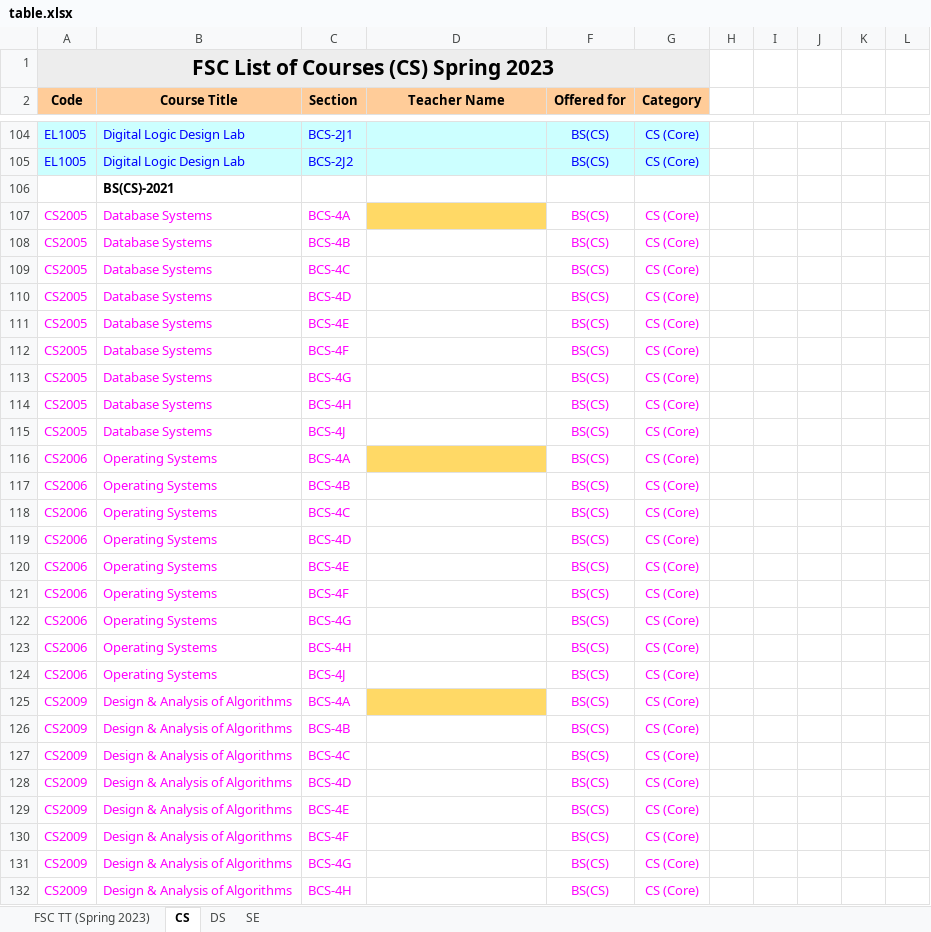
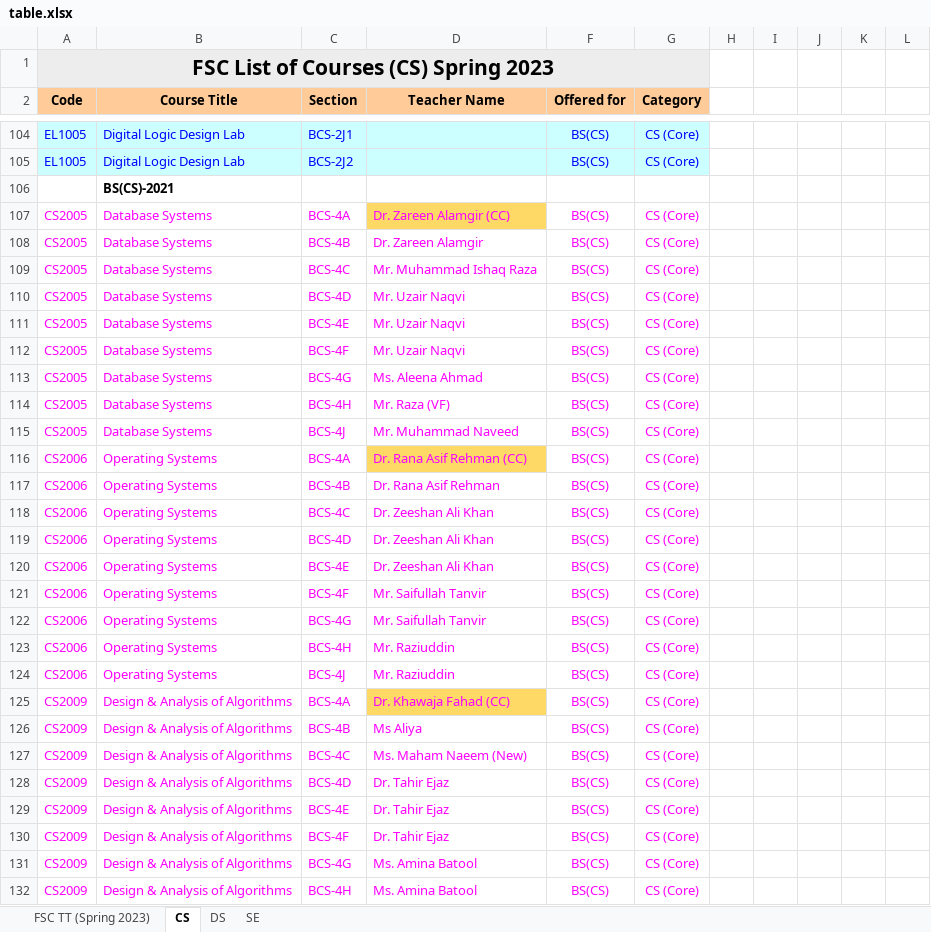
Before and after one commit to Hamza5743/TimeTableGenerator, an Excel workbook: Scripts/table.xlsx, sheet CS, drawn as a sheet; only a part is shown, gaps mark what is left out; values as stored, in another font and other column widths than the file's, no borders; the diff covers the shown part only; the diff names each change by its address in the sheet, - before the commit and + after, or states it on an @@ line.

```diff
--- a/Scripts/table.xlsx (sheet CS)
+++ b/Scripts/table.xlsx (sheet CS)
-D107 (Teacher Name): (empty)
+D107 (Teacher Name): Dr. Zareen Alamgir (CC)
-D108 (Teacher Name): (empty)
+D108 (Teacher Name): Dr. Zareen Alamgir
-D109 (Teacher Name): (empty)
+D109 (Teacher Name): Mr. Muhammad Ishaq Raza
-D110:D112 (Teacher Name): (empty)
+D110:D112 (Teacher Name): Mr. Uzair Naqvi
-D113 (Teacher Name): (empty)
+D113 (Teacher Name): Ms. Aleena Ahmad
-D114 (Teacher Name): (empty)
+D114 (Teacher Name): Mr. Raza (VF)
-D115 (Teacher Name): (empty)
+D115 (Teacher Name): Mr. Muhammad Naveed
-D116 (Teacher Name): (empty)
+D116 (Teacher Name): Dr. Rana Asif Rehman (CC)
-D117 (Teacher Name): (empty)
+D117 (Teacher Name): Dr. Rana Asif Rehman
-D118:D120 (Teacher Name): (empty)
+D118:D120 (Teacher Name): Dr. Zeeshan Ali Khan
-D121:D122 (Teacher Name): (empty)
+D121:D122 (Teacher Name): Mr. Saifullah Tanvir
-D123:D124 (Teacher Name): (empty)
+D123:D124 (Teacher Name): Mr. Raziuddin
-D125 (Teacher Name): (empty)
+D125 (Teacher Name): Dr. Khawaja Fahad (CC)
-D126 (Teacher Name): (empty)
+D126 (Teacher Name): Ms Aliya
-D127 (Teacher Name): (empty)
+D127 (Teacher Name): Ms. Maham Naeem (New)
-D128:D130 (Teacher Name): (empty)
+D128:D130 (Teacher Name): Dr. Tahir Ejaz
-D131:D132 (Teacher Name): (empty)
+D131:D132 (Teacher Name): Ms. Amina Batool
```
Also changed, not shown: 1 removed row, 171 edited cells and cell formats elsewhere in this sheet, sheet FSC TT (Spring 2023), sheet SE, sheet DS, hidden cells, charts or pictures, 2 other files.
